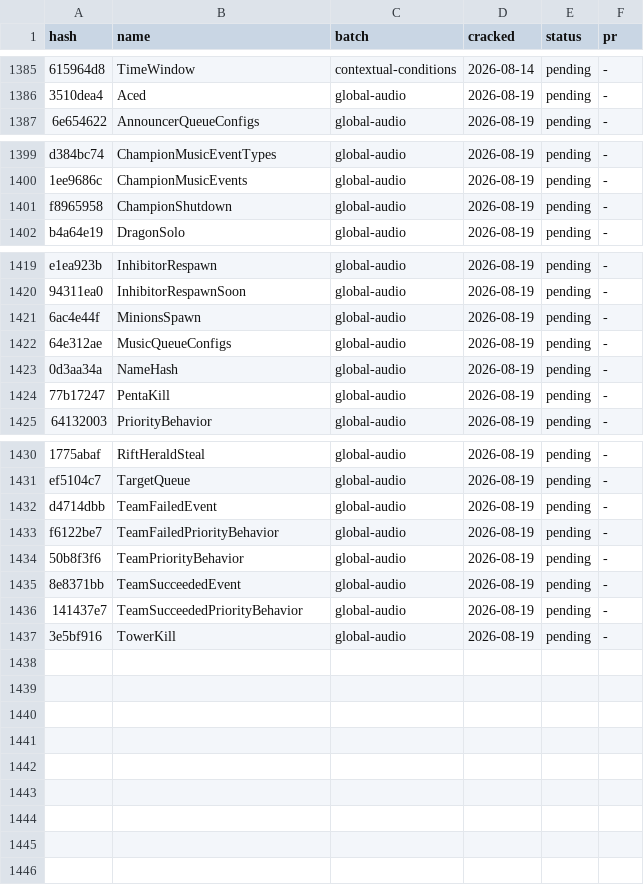
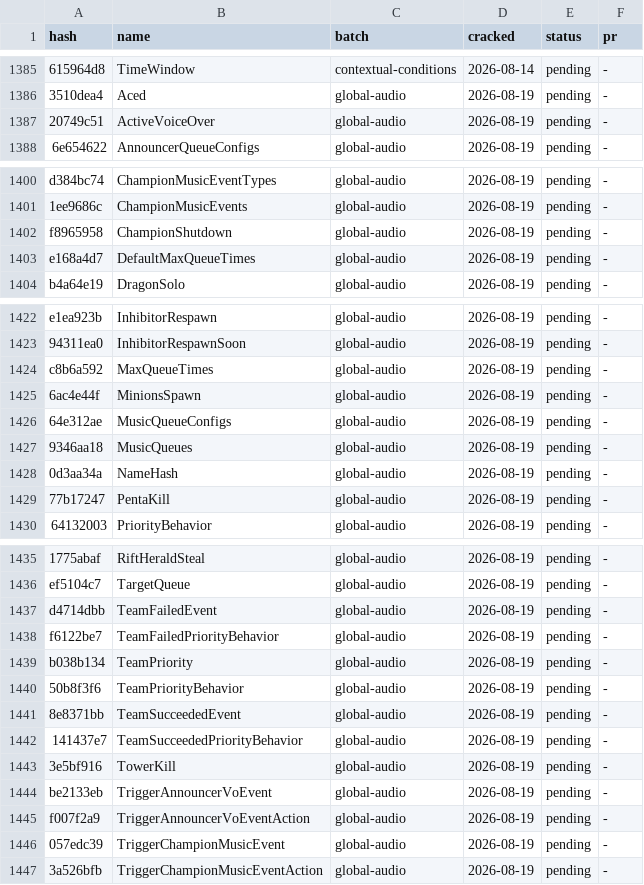
Before and after one commit to LeagueToolkit/lol-meta-classes, a TSV file: hashes/overrides/ledger.binfields.tsv, drawn as a sheet; only a part is shown, gaps mark what is left out; the diff covers the shown part only; the diff names each change by its address in the sheet, - before the commit and + after, or states it on an @@ line.

Commit message:
feat(hashes): add new global-audio fields

```diff
--- a/hashes/overrides/ledger.binfields.tsv
+++ b/hashes/overrides/ledger.binfields.tsv
+row 1387: 20749c51 | ActiveVoiceOver | global-audio | 2026-08-19 | pending | -
+row 1403: e168a4d7 | DefaultMaxQueueTimes | global-audio | 2026-08-19 | pending | -
+row 1424: c8b6a592 | MaxQueueTimes | global-audio | 2026-08-19 | pending | -
+row 1427: 9346aa18 | MusicQueues | global-audio | 2026-08-19 | pending | -
+row 1439: b038b134 | TeamPriority | global-audio | 2026-08-19 | pending | -
+row 1444: be2133eb | TriggerAnnouncerVoEvent | global-audio | 2026-08-19 | pending | -
+row 1445: f007f2a9 | TriggerAnnouncerVoEventAction | global-audio | 2026-08-19 | pending | -
+row 1446: 057edc39 | TriggerChampionMusicEvent | global-audio | 2026-08-19 | pending | -
+row 1447: 3a526bfb | TriggerChampionMusicEventAction | global-audio | 2026-08-19 | pending | -
```
Also changed, not shown: 1 added row elsewhere in this file, 5 other files.
